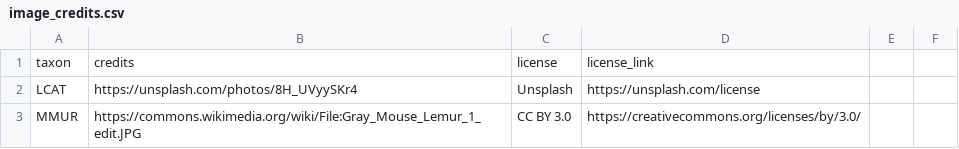
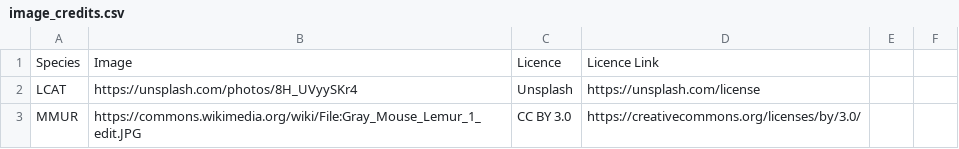
Before and after one commit to nrennie/2022-table-contest, a CSV file: data/image_credits.csv, drawn as a sheet; only a part is shown; removed rows and columns are numbered as before the commit, all else as after; the diff names each change by its address in the sheet, - before the commit and + after, or states it on an @@ line.

```diff
--- a/data/image_credits.csv
+++ b/data/image_credits.csv
-row 1: taxon | credits | license | license_link
+row 1: Species | Image | Licence | Licence Link
```
Also changed, not shown: 2 other files.
